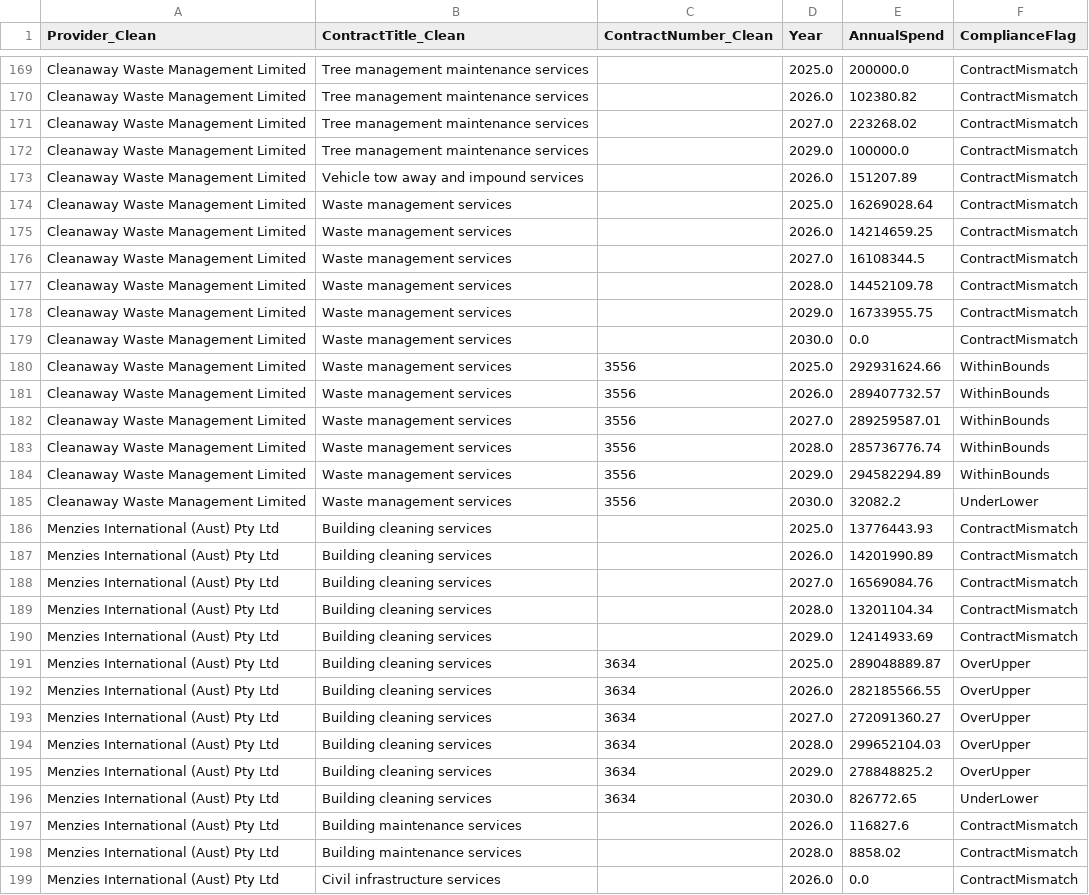
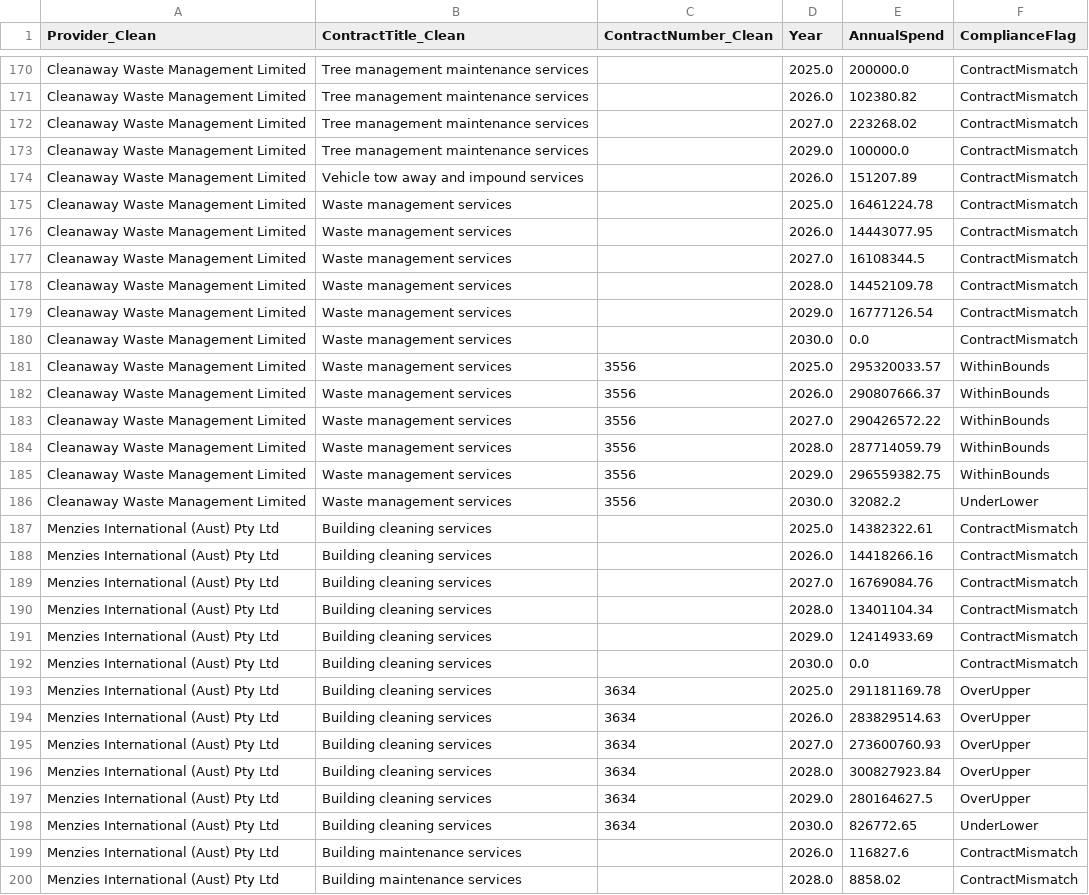
Before and after one commit to KANGGG-L/ProcurementAnalyticsDashboard, a CSV file: dashboard/powerbi_data/annual_summary.csv, drawn as a sheet; only a part is shown, gaps mark what is left out; the shorter side is filled out with more unchanged rows; the diff covers the shown part only.

```diff
--- a/dashboard/powerbi_data/annual_summary.csv
+++ b/dashboard/powerbi_data/annual_summary.csv
@@ -173,24 +174,25 @@ Cleanaway Waste Management Limited,Tree management maintenance services, ,2029.0
 Cleanaway Waste Management Limited,Vehicle tow away and impound services, ,2026.0,151207.89,ContractMismatch
-Cleanaway Waste Management Limited,Waste management services, ,2025.0,16269028.64,ContractMismatch
-Cleanaway Waste Management Limited,Waste management services, ,2026.0,14214659.25,ContractMismatch
+Cleanaway Waste Management Limited,Waste management services, ,2025.0,16461224.78,ContractMismatch
+Cleanaway Waste Management Limited,Waste management services, ,2026.0,14443077.95,ContractMismatch
 Cleanaway Waste Management Limited,Waste management services, ,2027.0,16108344.5,ContractMismatch
 Cleanaway Waste Management Limited,Waste management services, ,2028.0,14452109.78,ContractMismatch
-Cleanaway Waste Management Limited,Waste management services, ,2029.0,16733955.75,ContractMismatch
+Cleanaway Waste Management Limited,Waste management services, ,2029.0,16777126.54,ContractMismatch
 Cleanaway Waste Management Limited,Waste management services, ,2030.0,0.0,ContractMismatch
-Cleanaway Waste Management Limited,Waste management services,3556,2025.0,292931624.66,WithinBounds
-Cleanaway Waste Management Limited,Waste management services,3556,2026.0,289407732.57,WithinBounds
-Cleanaway Waste Management Limited,Waste management services,3556,2027.0,289259587.01,WithinBounds
-Cleanaway Waste Management Limited,Waste management services,3556,2028.0,285736776.74,WithinBounds
-Cleanaway Waste Management Limited,Waste management services,3556,2029.0,294582294.89,WithinBounds
+Cleanaway Waste Management Limited,Waste management services,3556,2025.0,295320033.57,WithinBounds
+Cleanaway Waste Management Limited,Waste management services,3556,2026.0,290807666.37,WithinBounds
+Cleanaway Waste Management Limited,Waste management services,3556,2027.0,290426572.22,WithinBounds
+Cleanaway Waste Management Limited,Waste management services,3556,2028.0,287714059.79,WithinBounds
+Cleanaway Waste Management Limited,Waste management services,3556,2029.0,296559382.75,WithinBounds
 Cleanaway Waste Management Limited,Waste management services,3556,2030.0,32082.2,UnderLower
-Menzies International (Aust) Pty Ltd,Building cleaning services, ,2025.0,13776443.93,ContractMismatch
-Menzies International (Aust) Pty Ltd,Building cleaning services, ,2026.0,14201990.89,ContractMismatch
-Menzies International (Aust) Pty Ltd,Building cleaning services, ,2027.0,16569084.76,ContractMismatch
-Menzies International (Aust) Pty Ltd,Building cleaning services, ,2028.0,13201104.34,ContractMismatch
+Menzies International (Aust) Pty Ltd,Building cleaning services, ,2025.0,14382322.61,ContractMismatch
+Menzies International (Aust) Pty Ltd,Building cleaning services, ,2026.0,14418266.16,ContractMismatch
+Menzies International (Aust) Pty Ltd,Building cleaning services, ,2027.0,16769084.76,ContractMismatch
+Menzies International (Aust) Pty Ltd,Building cleaning services, ,2028.0,13401104.34,ContractMismatch
 Menzies International (Aust) Pty Ltd,Building cleaning services, ,2029.0,12414933.69,ContractMismatch
-Menzies International (Aust) Pty Ltd,Building cleaning services,3634,2025.0,289048889.87,OverUpper
-Menzies International (Aust) Pty Ltd,Building cleaning services,3634,2026.0,282185566.55,OverUpper
-Menzies International (Aust) Pty Ltd,Building cleaning services,3634,2027.0,272091360.27,OverUpper
-Menzies International (Aust) Pty Ltd,Building cleaning services,3634,2028.0,299652104.03,OverUpper
-Menzies International (Aust) Pty Ltd,Building cleaning services,3634,2029.0,278848825.2,OverUpper
+Menzies International (Aust) Pty Ltd,Building cleaning services, ,2030.0,0.0,ContractMismatch
+Menzies International (Aust) Pty Ltd,Building cleaning services,3634,2025.0,291181169.78,OverUpper
+Menzies International (Aust) Pty Ltd,Building cleaning services,3634,2026.0,283829514.63,OverUpper
+Menzies International (Aust) Pty Ltd,Building cleaning services,3634,2027.0,273600760.93,OverUpper
+Menzies International (Aust) Pty Ltd,Building cleaning services,3634,2028.0,300827923.84,OverUpper
+Menzies International (Aust) Pty Ltd,Building cleaning services,3634,2029.0,280164627.5,OverUpper
 Menzies International (Aust) Pty Ltd,Building cleaning services,3634,2030.0,826772.65,UnderLower
```
Also changed, not shown: 1 added row and 84 edited cells elsewhere in this file, dashboard/data/monthly_forecast.csv, dashboard/data/supplier_annual_summary.csv, 10 other files.
